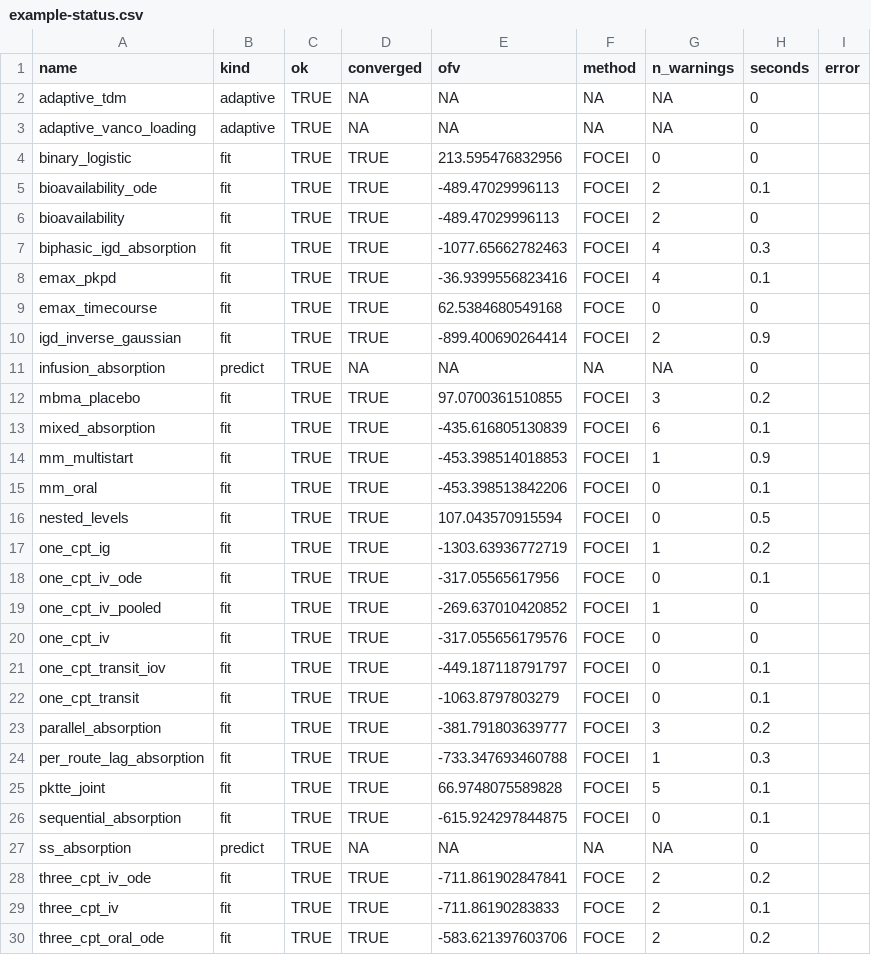
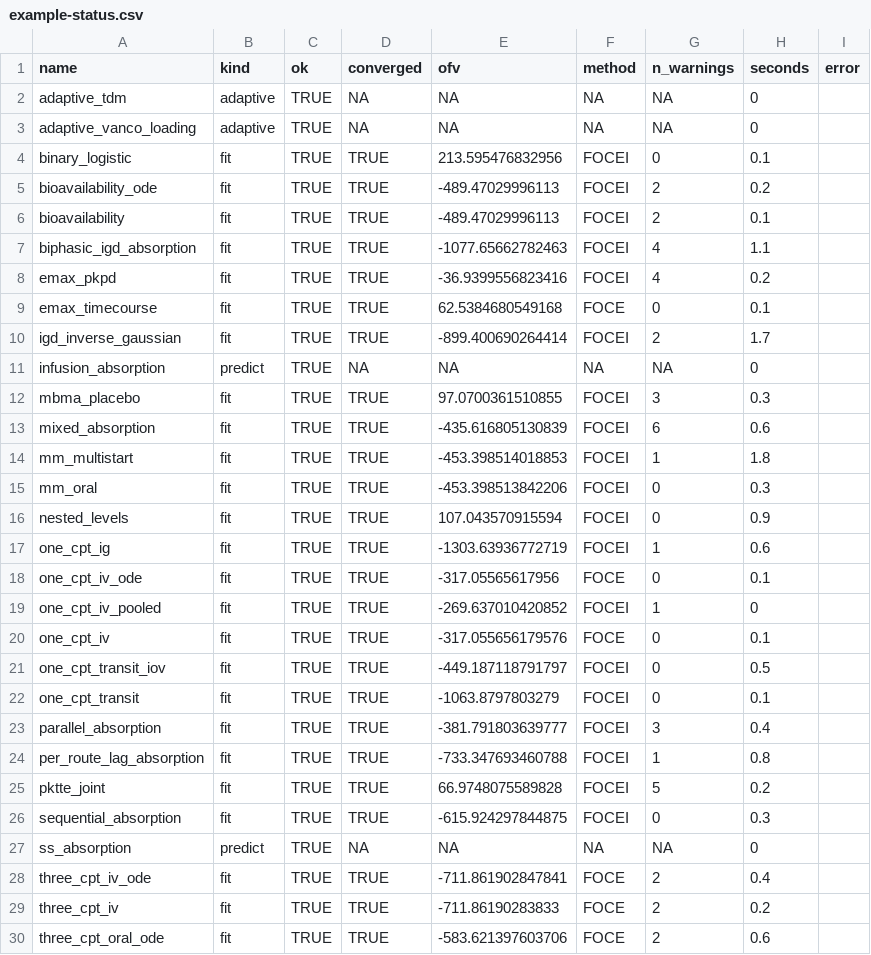
Before and after one commit to FeRx-NLME/ferx-book, a CSV file: tools/example-status.csv, drawn as a sheet; only a part is shown; the diff covers the shown part only.

```diff
--- a/tools/example-status.csv
+++ b/tools/example-status.csv
@@ -3,28 +3,28 @@
 "adaptive_vanco_loading","adaptive",TRUE,NA,NA,NA,NA,0,""
-"binary_logistic","fit",TRUE,TRUE,213.595476832956,"FOCEI",0,0,""
-"bioavailability_ode","fit",TRUE,TRUE,-489.47029996113,"FOCEI",2,0.1,""
-"bioavailability","fit",TRUE,TRUE,-489.47029996113,"FOCEI",2,0,""
-"biphasic_igd_absorption","fit",TRUE,TRUE,-1077.65662782463,"FOCEI",4,0.3,""
-"emax_pkpd","fit",TRUE,TRUE,-36.9399556823416,"FOCEI",4,0.1,""
-"emax_timecourse","fit",TRUE,TRUE,62.5384680549168,"FOCE",0,0,""
-"igd_inverse_gaussian","fit",TRUE,TRUE,-899.400690264414,"FOCEI",2,0.9,""
+"binary_logistic","fit",TRUE,TRUE,213.595476832956,"FOCEI",0,0.1,""
+"bioavailability_ode","fit",TRUE,TRUE,-489.47029996113,"FOCEI",2,0.2,""
+"bioavailability","fit",TRUE,TRUE,-489.47029996113,"FOCEI",2,0.1,""
+"biphasic_igd_absorption","fit",TRUE,TRUE,-1077.65662782463,"FOCEI",4,1.1,""
+"emax_pkpd","fit",TRUE,TRUE,-36.9399556823416,"FOCEI",4,0.2,""
+"emax_timecourse","fit",TRUE,TRUE,62.5384680549168,"FOCE",0,0.1,""
+"igd_inverse_gaussian","fit",TRUE,TRUE,-899.400690264414,"FOCEI",2,1.7,""
 "infusion_absorption","predict",TRUE,NA,NA,NA,NA,0,""
-"mbma_placebo","fit",TRUE,TRUE,97.0700361510855,"FOCEI",3,0.2,""
-"mixed_absorption","fit",TRUE,TRUE,-435.616805130839,"FOCEI",6,0.1,""
-"mm_multistart","fit",TRUE,TRUE,-453.398514018853,"FOCEI",1,0.9,""
-"mm_oral","fit",TRUE,TRUE,-453.398513842206,"FOCEI",0,0.1,""
-"nested_levels","fit",TRUE,TRUE,107.043570915594,"FOCEI",0,0.5,""
-"one_cpt_ig","fit",TRUE,TRUE,-1303.63936772719,"FOCEI",1,0.2,""
+"mbma_placebo","fit",TRUE,TRUE,97.0700361510855,"FOCEI",3,0.3,""
+"mixed_absorption","fit",TRUE,TRUE,-435.616805130839,"FOCEI",6,0.6,""
+"mm_multistart","fit",TRUE,TRUE,-453.398514018853,"FOCEI",1,1.8,""
+"mm_oral","fit",TRUE,TRUE,-453.398513842206,"FOCEI",0,0.3,""
+"nested_levels","fit",TRUE,TRUE,107.043570915594,"FOCEI",0,0.9,""
+"one_cpt_ig","fit",TRUE,TRUE,-1303.63936772719,"FOCEI",1,0.6,""
 "one_cpt_iv_ode","fit",TRUE,TRUE,-317.05565617956,"FOCE",0,0.1,""
 "one_cpt_iv_pooled","fit",TRUE,TRUE,-269.637010420852,"FOCEI",1,0,""
-"one_cpt_iv","fit",TRUE,TRUE,-317.055656179576,"FOCE",0,0,""
-"one_cpt_transit_iov","fit",TRUE,TRUE,-449.187118791797,"FOCEI",0,0.1,""
+"one_cpt_iv","fit",TRUE,TRUE,-317.055656179576,"FOCE",0,0.1,""
+"one_cpt_transit_iov","fit",TRUE,TRUE,-449.187118791797,"FOCEI",0,0.5,""
 "one_cpt_transit","fit",TRUE,TRUE,-1063.8797803279,"FOCEI",0,0.1,""
-"parallel_absorption","fit",TRUE,TRUE,-381.791803639777,"FOCEI",3,0.2,""
-"per_route_lag_absorption","fit",TRUE,TRUE,-733.347693460788,"FOCEI",1,0.3,""
-"pktte_joint","fit",TRUE,TRUE,66.9748075589828,"FOCEI",5,0.1,""
-"sequential_absorption","fit",TRUE,TRUE,-615.924297844875,"FOCEI",0,0.1,""
+"parallel_absorption","fit",TRUE,TRUE,-381.791803639777,"FOCEI",3,0.4,""
+"per_route_lag_absorption","fit",TRUE,TRUE,-733.347693460788,"FOCEI",1,0.8,""
+"pktte_joint","fit",TRUE,TRUE,66.9748075589828,"FOCEI",5,0.2,""
+"sequential_absorption","fit",TRUE,TRUE,-615.924297844875,"FOCEI",0,0.3,""
 "ss_absorption","predict",TRUE,NA,NA,NA,NA,0,""
-"three_cpt_iv_ode","fit",TRUE,TRUE,-711.861902847841,"FOCE",2,0.2,""
-"three_cpt_iv","fit",TRUE,TRUE,-711.86190283833,"FOCE",2,0.1,""
-"three_cpt_oral_ode","fit",TRUE,TRUE,-583.621397603706,"FOCE",2,0.2,""
+"three_cpt_iv_ode","fit",TRUE,TRUE,-711.861902847841,"FOCE",2,0.4,""
+"three_cpt_iv","fit",TRUE,TRUE,-711.86190283833,"FOCE",2,0.2,""
+"three_cpt_oral_ode","fit",TRUE,TRUE,-583.621397603706,"FOCE",2,0.6,""
```
Also changed, not shown: 31 edited cells elsewhere in this file, tools/homes.csv, 9 other files.
